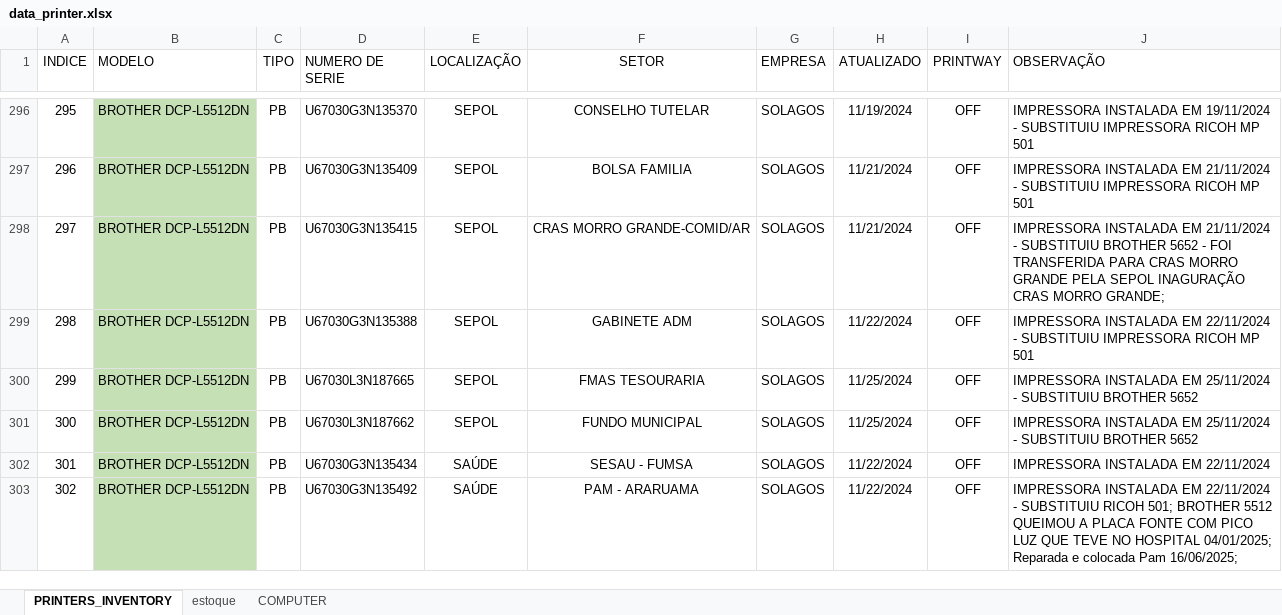
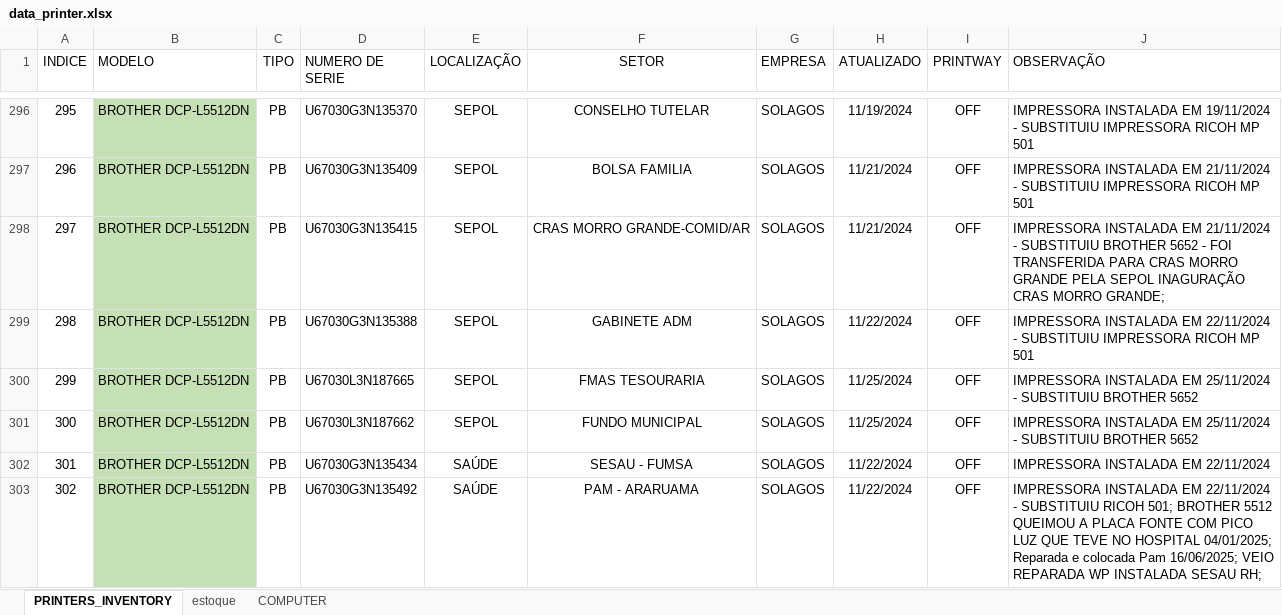
Before and after one commit to flavio-foa-dev/excel, an Excel workbook: data_printer.xlsx, sheet PRINTERS_INVENTORY, drawn as a sheet; only a part is shown, gaps mark what is left out; values as stored, in another font and other column widths than the file's, no borders; conditional formats and table styles not drawn; the diff covers the shown part only; the diff names each change by its address in the sheet, - before the commit and + after, or states it on an @@ line.

Commit message:
add Flavio Andrade

```diff
--- a/data_printer.xlsx (sheet PRINTERS_INVENTORY)
+++ b/data_printer.xlsx (sheet PRINTERS_INVENTORY)
-J303 (OBSERVAÇÃO): …Pam 16/06/2025;
+J303 (OBSERVAÇÃO): …Pam 16/06/2025; VEIO REPARADA WP INSTALADA SESAU RH;
```
Also changed, not shown: 12 edited cells elsewhere in this sheet.
